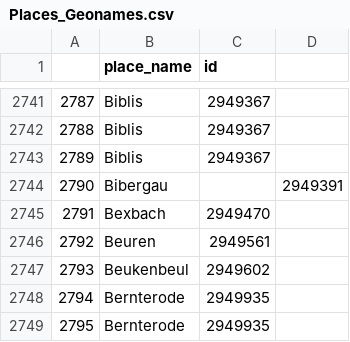
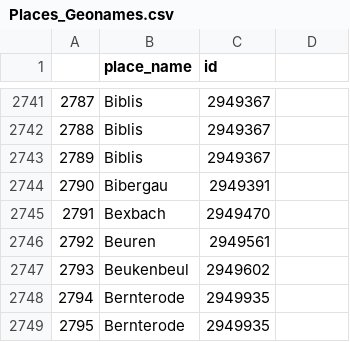
Before and after one commit to ieg-dhr/DigiKAR, a CSV file: OntologyFiles/Places_Geonames.csv, drawn as a sheet; only a part is shown, gaps mark what is left out.

Commit message:
Update Places_Geonames.csv

```diff
--- a/OntologyFiles/Places_Geonames.csv
+++ b/OntologyFiles/Places_Geonames.csv
@@ -2743,3 +2743,3 @@
 2789,Biblis,2949367
-2790,Bibergau,,2949391
+2790,Bibergau,2949391
 2791,Bexbach,2949470
```
